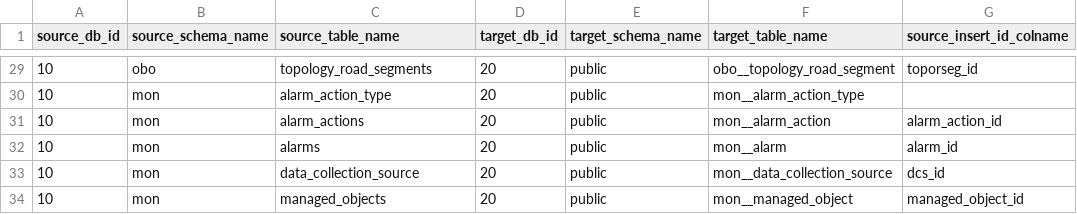
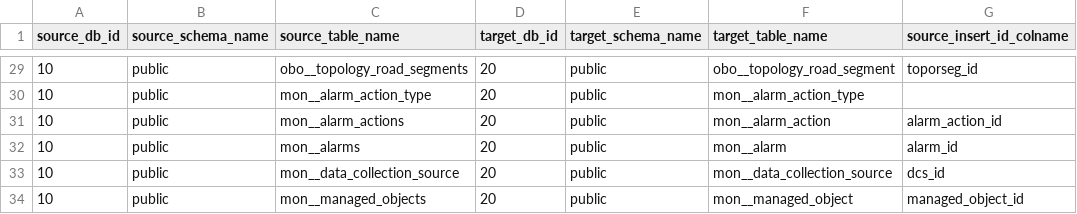
Before and after one commit to jzqf/si-dars-dwh-etl, a CSV file: dars-dwh-etl/pdi_repository/dsa/metadata/dsa_metadata.csv, drawn as a sheet; only a part is shown, gaps mark what is left out; the diff covers the shown part only; the diff names each change by its address in the sheet, - before the commit and + after, or states it on an @@ line.

Commit message:
Deleted "mon", "obo" & "odms" schemas from PSA DB.

```diff
--- a/dars-dwh-etl/pdi_repository/dsa/metadata/dsa_metadata.csv
+++ b/dars-dwh-etl/pdi_repository/dsa/metadata/dsa_metadata.csv
-B29 (source_schema_name): obo
+B29 (source_schema_name): public
-C29 (source_table_name): topology_road_segments
+C29 (source_table_name): obo__topology_road_segments
-B30:B34 (source_schema_name): mon
+B30:B34 (source_schema_name): public
-C30 (source_table_name): alarm_action_type
+C30 (source_table_name): mon__alarm_action_type
-C31 (source_table_name): alarm_actions
+C31 (source_table_name): mon__alarm_actions
-C32 (source_table_name): alarms
+C32 (source_table_name): mon__alarms
-C33 (source_table_name): data_collection_source
+C33 (source_table_name): mon__data_collection_source
-C34 (source_table_name): managed_objects
+C34 (source_table_name): mon__managed_objects
```
Also changed, not shown: 54 edited cells elsewhere in this file, 5 other files.
